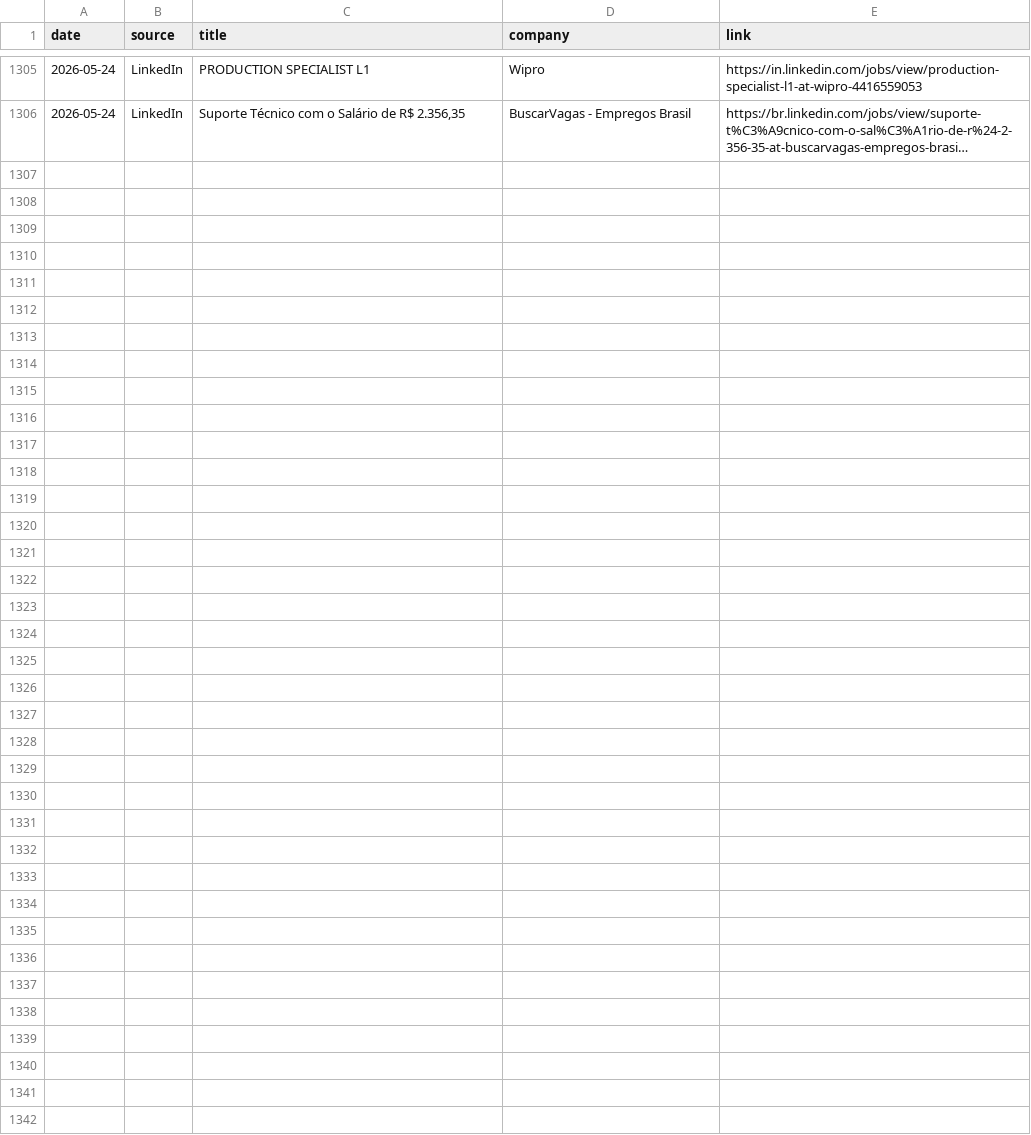
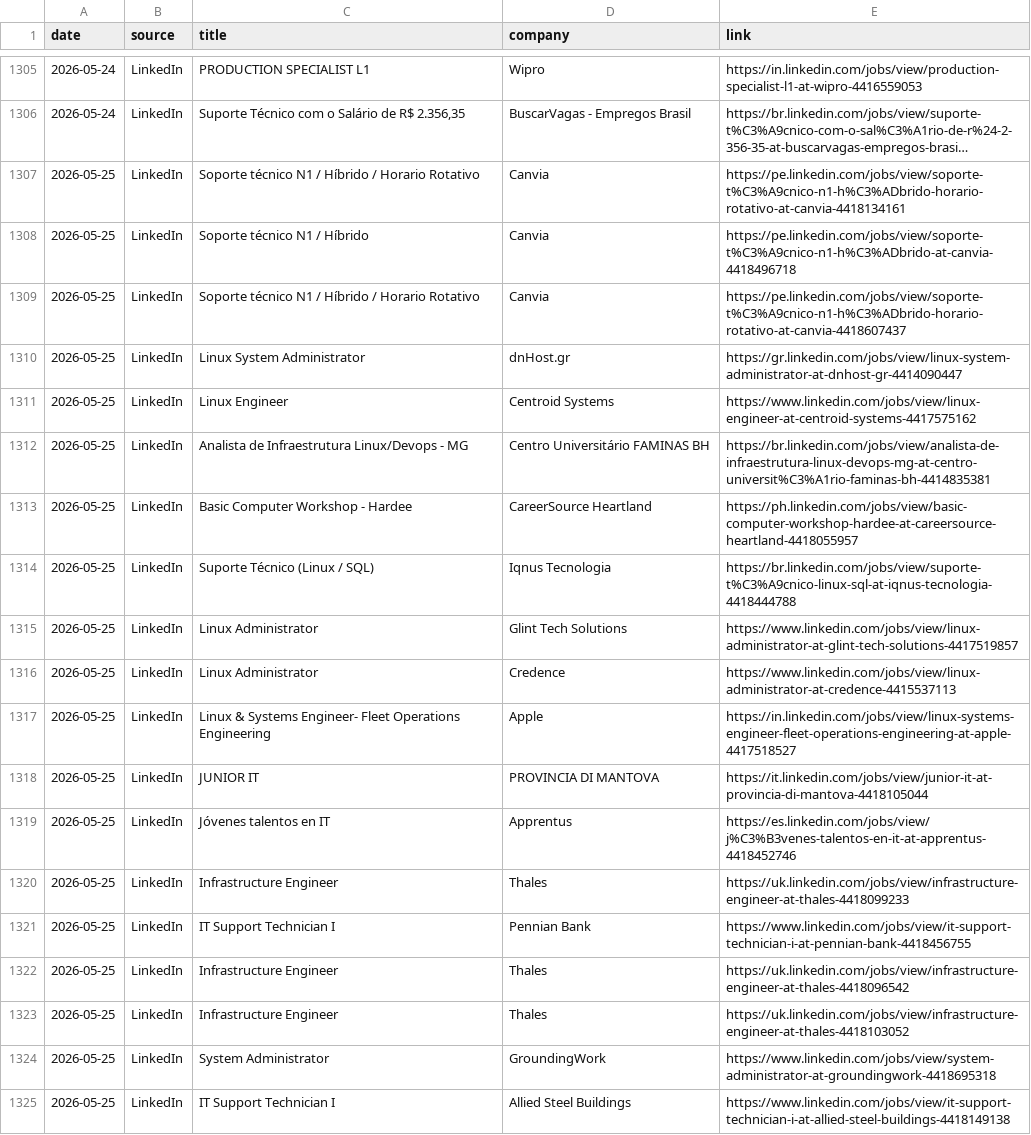
Before and after one commit to thiagofmendonca/smart-job-hunter, a CSV file: jobs.csv, drawn as a sheet; only a part is shown, gaps mark what is left out; long unchanged cells end in …; the diff covers the shown part only; the diff names each change by its address in the sheet, - before the commit and + after, or states it on an @@ line.

```diff
--- a/jobs.csv
+++ b/jobs.csv
+row 1307: 2026-05-25 | LinkedIn | Soporte técnico N1 / Híbrido / Horario Rotativo | Canvia | https://pe.linkedin.com/jobs/view/soporte-t%C3%A9cnico-n1-h%C3%ADbrido-horario-rotativo-at-canvia-4418134161
+row 1308: 2026-05-25 | LinkedIn | Soporte técnico N1 / Híbrido | Canvia | https://pe.linkedin.com/jobs/view/soporte-t%C3%A9cnico-n1-h%C3%ADbrido-at-canvia-4418496718
+row 1309: 2026-05-25 | LinkedIn | Soporte técnico N1 / Híbrido / Horario Rotativo | Canvia | https://pe.linkedin.com/jobs/view/soporte-t%C3%A9cnico-n1-h%C3%ADbrido-horario-rotativo-at-canvia-4418607437
+row 1310: 2026-05-25 | LinkedIn | Linux System Administrator | dnHost.gr | https://gr.linkedin.com/jobs/view/linux-system-administrator-at-dnhost-gr-4414090447
+row 1311: 2026-05-25 | LinkedIn | Linux Engineer | Centroid Systems | https://www.linkedin.com/jobs/view/linux-engineer-at-centroid-systems-4417575162
+row 1312: 2026-05-25 | LinkedIn | Analista de Infraestrutura Linux/Devops - MG | Centro Universitário FAMINAS BH | https://br.linkedin.com/jobs/view/analista-de-infraestrutura-linux-devops-mg-at-centro-universit%C3%A1rio-faminas-bh-4414835381
+row 1313: 2026-05-25 | LinkedIn | Basic Computer Workshop - Hardee | CareerSource Heartland | https://ph.linkedin.com/jobs/view/basic-computer-workshop-hardee-at-careersource-heartland-4418055957
+row 1314: 2026-05-25 | LinkedIn | Suporte Técnico (Linux / SQL) | Iqnus Tecnologia | https://br.linkedin.com/jobs/view/suporte-t%C3%A9cnico-linux-sql-at-iqnus-tecnologia-4418444788
+row 1315: 2026-05-25 | LinkedIn | Linux Administrator | Glint Tech Solutions | https://www.linkedin.com/jobs/view/linux-administrator-at-glint-tech-solutions-4417519857
+row 1316: 2026-05-25 | LinkedIn | Linux Administrator | Credence | https://www.linkedin.com/jobs/view/linux-administrator-at-credence-4415537113
+row 1317: 2026-05-25 | LinkedIn | Linux & Systems Engineer- Fleet Operations Engineering | Apple | https://in.linkedin.com/jobs/view/linux-systems-engineer-fleet-operations-engineering-at-apple-4417518527
+row 1318: 2026-05-25 | LinkedIn | JUNIOR IT | PROVINCIA DI MANTOVA | https://it.linkedin.com/jobs/view/junior-it-at-provincia-di-mantova-4418105044
+row 1319: 2026-05-25 | LinkedIn | Jóvenes talentos en IT | Apprentus | https://es.linkedin.com/jobs/view/j%C3%B3venes-talentos-en-it-at-apprentus-4418452746
+row 1320: 2026-05-25 | LinkedIn | Infrastructure Engineer | Thales | https://uk.linkedin.com/jobs/view/infrastructure-engineer-at-thales-4418099233
+row 1321: 2026-05-25 | LinkedIn | IT Support Technician I | Pennian Bank | https://www.linkedin.com/jobs/view/it-support-technician-i-at-pennian-bank-4418456755
+row 1322: 2026-05-25 | LinkedIn | Infrastructure Engineer | Thales | https://uk.linkedin.com/jobs/view/infrastructure-engineer-at-thales-4418096542
+row 1323: 2026-05-25 | LinkedIn | Infrastructure Engineer | Thales | https://uk.linkedin.com/jobs/view/infrastructure-engineer-at-thales-4418103052
+row 1324: 2026-05-25 | LinkedIn | System Administrator | GroundingWork | https://www.linkedin.com/jobs/view/system-administrator-at-groundingwork-4418695318
+row 1325: 2026-05-25 | LinkedIn | IT Support Technician I | Allied Steel Buildings | https://www.linkedin.com/jobs/view/it-support-technician-i-at-allied-steel-buildings-4418149138
```
Also changed, not shown: 11 added rows elsewhere in this file.
